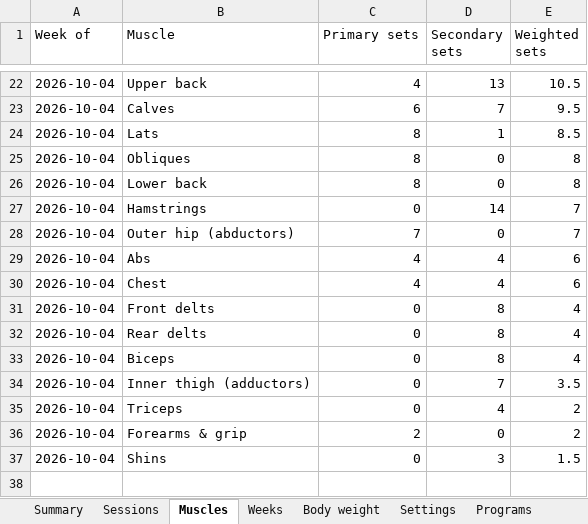
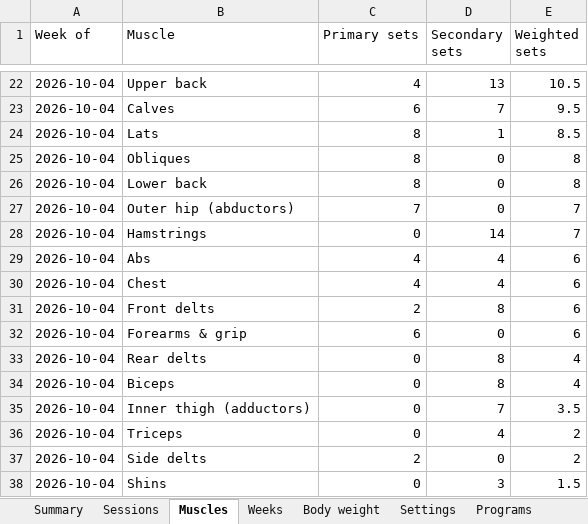
Before and after one commit to jacgit18/iron-log, an Excel workbook: iron-log.xlsx, sheet Muscles, drawn as a sheet; only a part is shown, gaps mark what is left out; values as stored, in another font and other column widths than the file's, no borders; addresses are those after the commit; the diff names each change by its address in the sheet, - before the commit and + after, or states it on an @@ line.

```diff
--- a/iron-log.xlsx (sheet Muscles)
+++ b/iron-log.xlsx (sheet Muscles)
@@ row 28 moved to row 27: 2026-10-04 @@
-C31 (Primary sets): 0
+C31 (Primary sets): 2
-E31 (Weighted sets): 4
+E31 (Weighted sets): 6
+row 32: 2026-10-04 | Forearms & grip | 6 | 0 | 6
-B37 (Muscle): Forearms & grip
+B37 (Muscle): Side delts
```
Also changed, not shown: sheet Sessions, sheet Summary, sheet Check-offs, sheet Weeks, sheet Settings, sheet Config, 1 other file.
